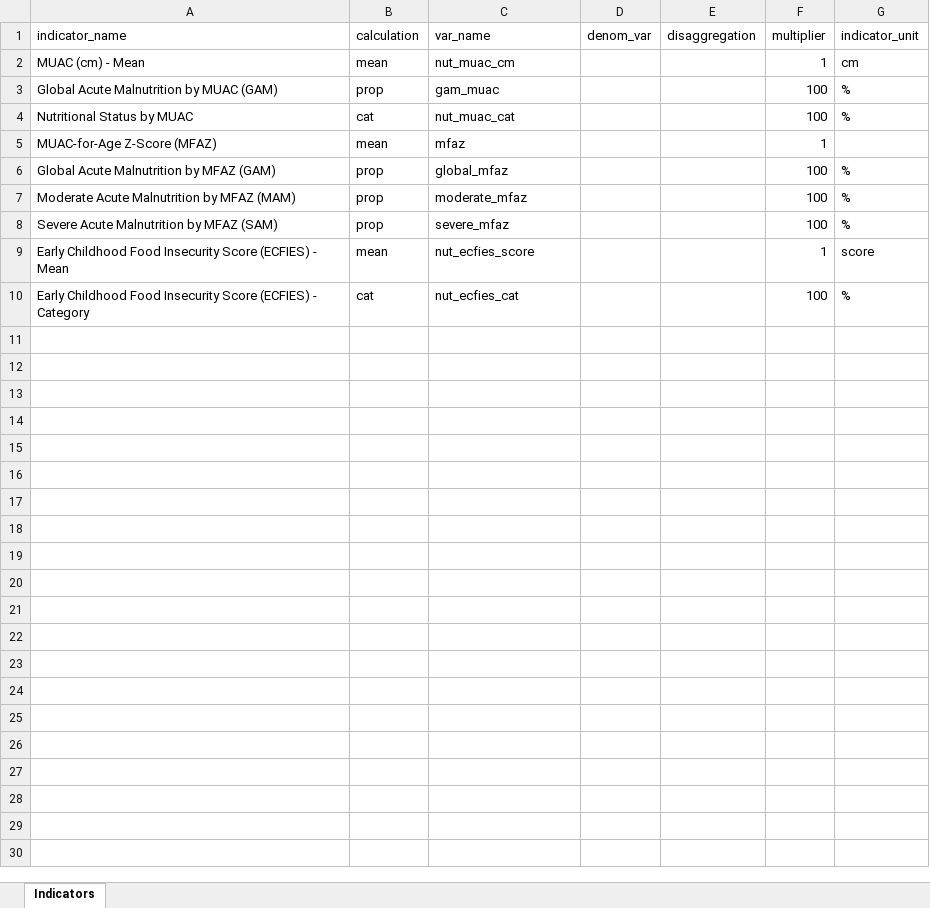
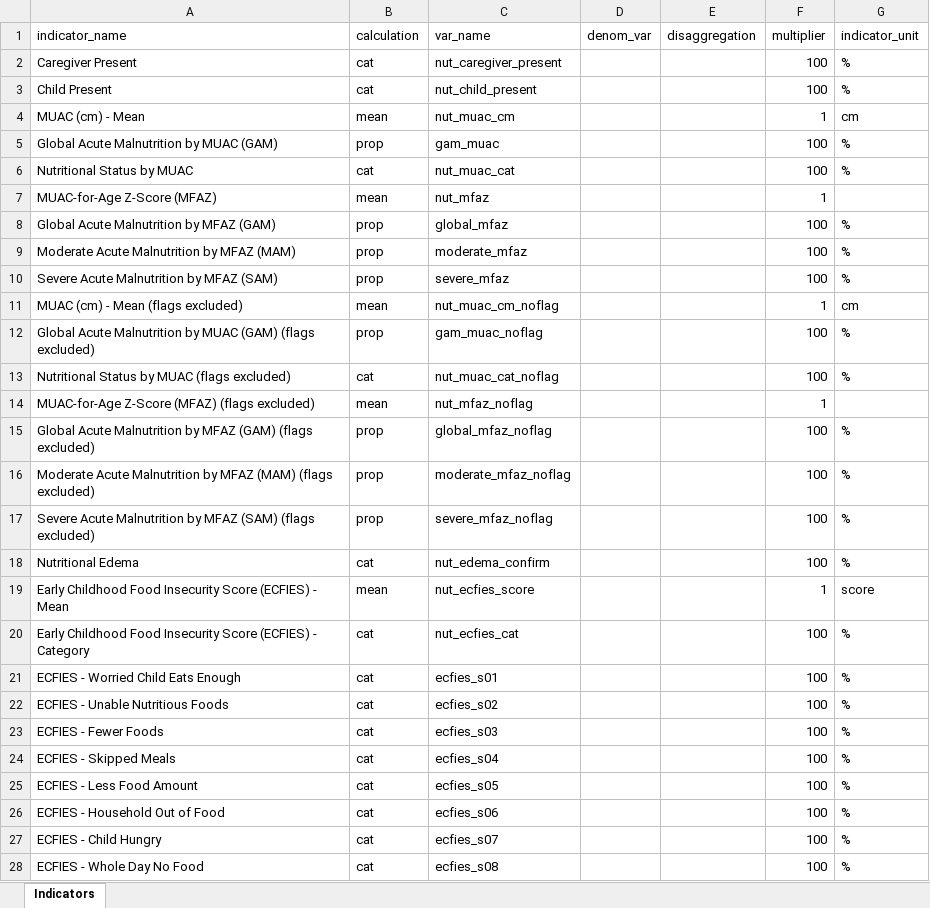
Before and after one commit to SaeedR1987/public_health_resources, an Excel workbook: resources/analysis_schema_quant_data_analysis_nutrition_template.xlsx, sheet Indicators, drawn as a sheet; only a part is shown; values as stored, in another font and other column widths than the file's, no borders; addresses are those after the commit; the diff covers the shown part only; the diff names each change by its address in the sheet, - before the commit and + after, or states it on an @@ line.

Commit message:
commit 12042026
updating nutrition variable and analysis schema

```diff
--- a/resources/analysis_schema_quant_data_analysis_nutrition_template.xlsx (sheet Indicators)
+++ b/resources/analysis_schema_quant_data_analysis_nutrition_template.xlsx (sheet Indicators)
+row 2: Caregiver Present | cat | nut_caregiver_present |  |  | 100 | %
+row 3: Child Present | cat | nut_child_present |  |  | 100 | %
-C7 (var_name): mfaz
+C7 (var_name): nut_mfaz
+row 11: MUAC (cm) - Mean (flags excluded) | mean | nut_muac_cm_noflag |  |  | 1 | cm
+row 12: Global Acute Malnutrition by MUAC (GAM) (flags excluded) | prop | gam_muac_noflag |  |  | 100 | %
+row 13: Nutritional Status by MUAC (flags excluded) | cat | nut_muac_cat_noflag |  |  | 100 | %
+row 14: MUAC-for-Age Z-Score (MFAZ) (flags excluded) | mean | nut_mfaz_noflag |  |  | 1
+row 15: Global Acute Malnutrition by MFAZ (GAM) (flags excluded) | prop | global_mfaz_noflag |  |  | 100 | %
+row 16: Moderate Acute Malnutrition by MFAZ (MAM) (flags excluded) | prop | moderate_mfaz_noflag |  |  | 100 | %
+row 17: Severe Acute Malnutrition by MFAZ (SAM) (flags excluded) | prop | severe_mfaz_noflag |  |  | 100 | %
+row 18: Nutritional Edema | cat | nut_edema_confirm |  |  | 100 | %
+row 21: ECFIES - Worried Child Eats Enough | cat | ecfies_s01 |  |  | 100 | %
+row 22: ECFIES - Unable Nutritious Foods | cat | ecfies_s02 |  |  | 100 | %
+row 23: ECFIES - Fewer Foods | cat | ecfies_s03 |  |  | 100 | %
+row 24: ECFIES - Skipped Meals | cat | ecfies_s04 |  |  | 100 | %
+row 25: ECFIES - Less Food Amount | cat | ecfies_s05 |  |  | 100 | %
+row 26: ECFIES - Household Out of Food | cat | ecfies_s06 |  |  | 100 | %
+row 27: ECFIES - Child Hungry | cat | ecfies_s07 |  |  | 100 | %
+row 28: ECFIES - Whole Day No Food | cat | ecfies_s08 |  |  | 100 | %
```
Also changed, not shown: 101 added rows elsewhere in this sheet, resources/variable_schema_data_individual_death_template.xlsx, resources/variable_schema_data_individual_health_template.xlsx, 5 other files.
